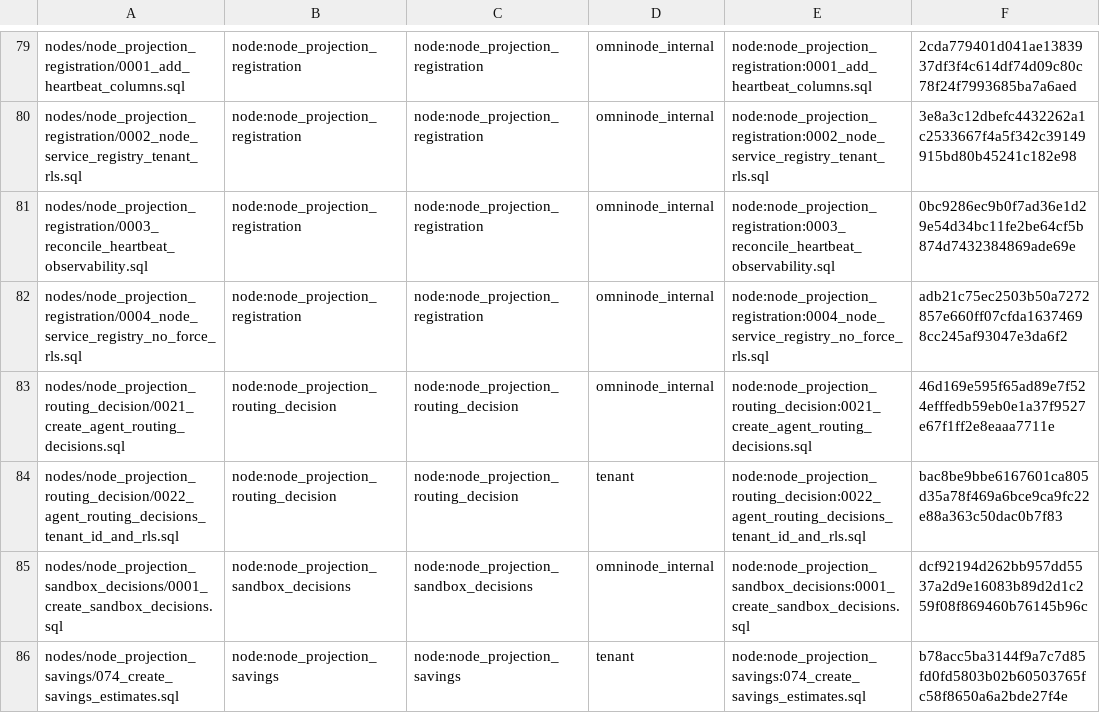
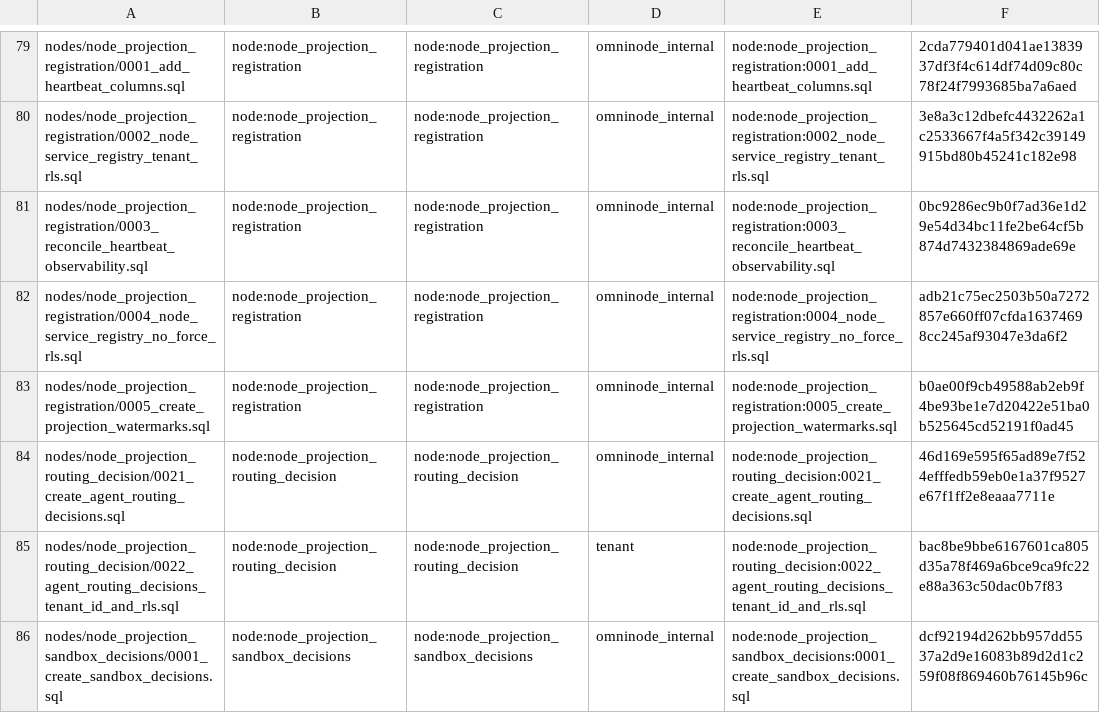
Before and after one commit to OmniNode-ai/omnibase_infra, a TSV file: docker/migrations/forward/_ledger/application-migrations.tsv, drawn as a sheet; only a part is shown, gaps mark what is left out; the shorter side is filled out with more unchanged rows; the diff names each change by its address in the sheet, - before the commit and + after, or states it on an @@ line.

Commit message:
fix(OMN-16146): vendor node_projection_registration 0005 migration
Vendors omnimarket's 0005_create_projection_watermarks.sql (open in
omnimarket#2092, OMN-16146) into the forward-migration runner's
namespaced node location via scripts/sync-node-migrations.sh, per the
ordering omnimarket's node-migration-vendor-parity-gate.yml enforces:
land the vendor commit in omnibase_infra FIRST, merge it, then the
omnimarket PR can pass.

Produced by scripts/sync-node-migrations.sh (OMNIMARKET_SRC pointed at
the omnimarket#2092 worktree, since dev does not carry the file yet),
not hand-copied. Exactly one file vendored; byte-identical to the
source. Also adds the declaration row to
docker/migrations/forward/_ledger/application-migrations.tsv (domain
omninode_internal, matching every sibling row for this node) with the
file's sha256 (b0ae00f9...).

The projection_watermarks table backs BaseProjectionRunner's shared
watermark-persistence path used by every projection writer node.
Without this vendored copy the forward-migration runner never sees
the migration at all, so the table can never be created on .201 dev
regardless of what merges in omnimarket.

ORDERING NOTE FOR THE REVIEWER (same shape as OMN-16090/97f97a4b2):
omnimarket#2092 and this PR each need the other in the naive reading.
scripts/resolve_node_migration_source_ref.py resolves against an
Omnimarket-Source-Ref: field in this PR's body pointing at the
omnimarket PR branch, not dev, so CI here compares against the right
source and this is not a deadlock.

Ticket: OMN-16146

```diff
--- a/docker/migrations/forward/_ledger/application-migrations.tsv
+++ b/docker/migrations/forward/_ledger/application-migrations.tsv
+row 83: nodes/node_projection_registration/0005_create_projection_watermarks.sql | node:node_projection_registration | node:node_projection_registration | omninode_internal | node:node_projection_registration:0005_create_projection_watermarks.sql | b0ae00f9cb49588ab2eb9f4be93be1e7d20422e51ba0b525645cd52191f0ad45
```
Also changed, not shown: 1 other file.
